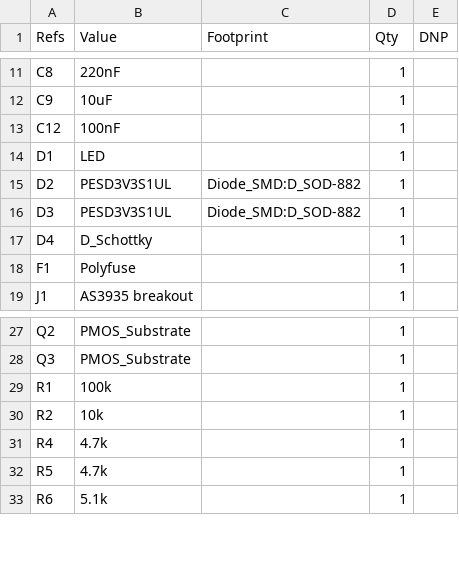
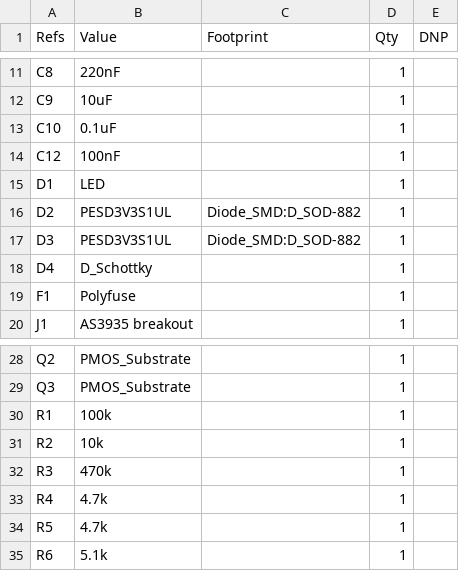
Before and after one commit to HearnChristian/atmos-sense, a CSV file: firmware/ai/Atmos-bom.csv, drawn as a sheet; only a part is shown, gaps mark what is left out; the diff names each change by its address in the sheet, - before the commit and + after, or states it on an @@ line.

```diff
--- a/firmware/ai/Atmos-bom.csv
+++ b/firmware/ai/Atmos-bom.csv
+row 13: C10 | 0.1uF |  | 1
+row 32: R3 | 470k |  | 1
```
Also changed, not shown: 3 other files.
